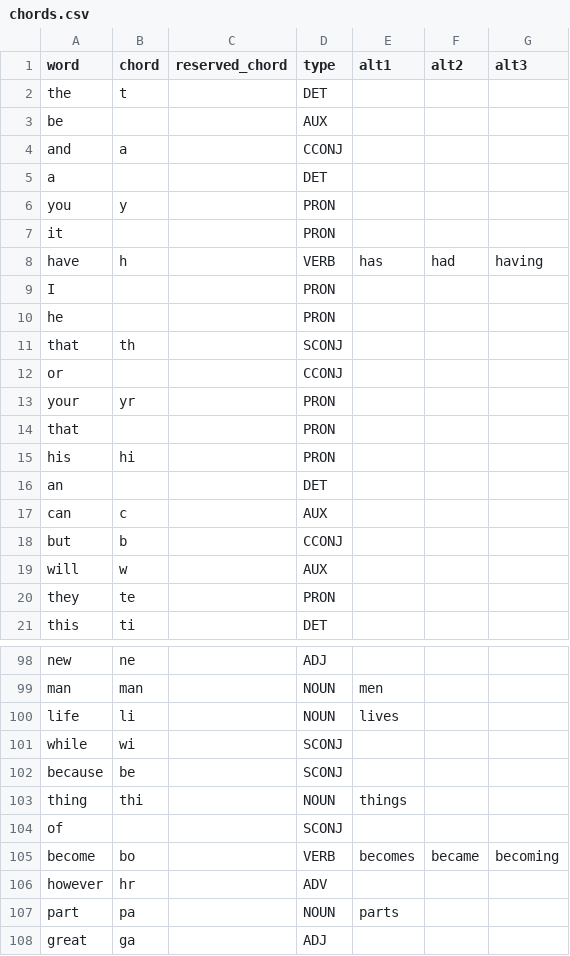
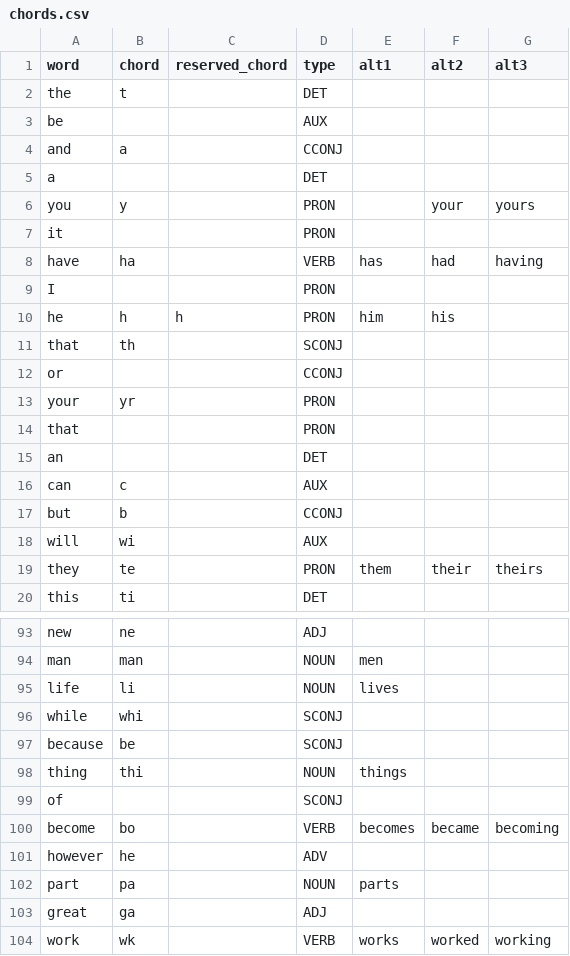
Before and after one commit to dlip/dotfiles, a CSV file: .config/chordgen/chords.csv, drawn as a sheet; only a part is shown, gaps mark what is left out; the shorter side is filled out with more unchanged rows; the diff covers the shown part only.

```diff
--- a/.config/chordgen/chords.csv
+++ b/.config/chordgen/chords.csv
@@ -5,7 +5,7 @@ and,a,,CCONJ,,,
 a,,,DET,,,
-you,y,,PRON,,,
+you,y,,PRON,,your,yours
 it,,,PRON,,,
-have,h,,VERB,has,had,having
+have,ha,,VERB,has,had,having
 I,,,PRON,,,
-he,,,PRON,,,
+he,h,h,PRON,him,his,
 that,th,,SCONJ,,,
@@ -14,3 +14,2 @@ your,yr,,PRON,,,
 that,,,PRON,,,
-his,hi,,PRON,,,
 an,,,DET,,,
@@ -18,4 +17,4 @@ can,c,,AUX,,,
 but,b,,CCONJ,,,
-will,w,,AUX,,,
-they,te,,PRON,,,
+will,wi,,AUX,,,
+they,te,,PRON,them,their,theirs
 this,ti,,DET,,,
@@ -100,3 +95,3 @@ man,man,,NOUN,men,,
 life,li,,NOUN,lives,,
-while,wi,,SCONJ,,,
+while,whi,,SCONJ,,,
 because,be,,SCONJ,,,
@@ -105,3 +100,3 @@ of,,,SCONJ,,,
 become,bo,,VERB,becomes,became,becoming
-however,hr,,ADV,,,
+however,he,,ADV,,,
 part,pa,,NOUN,parts,,
```
Also changed, not shown: 1 added row, 5 removed rows and 45 edited cells elsewhere in this file.
